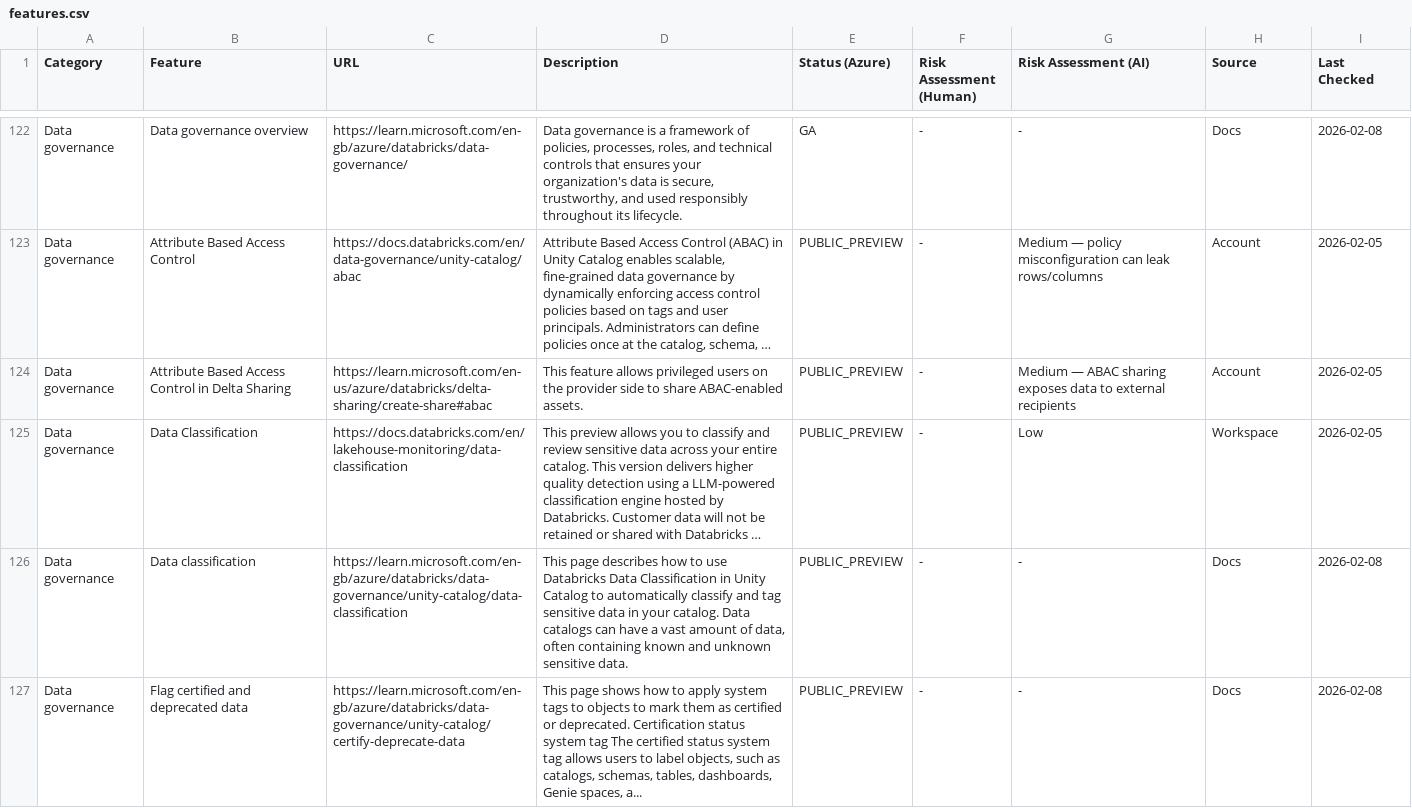
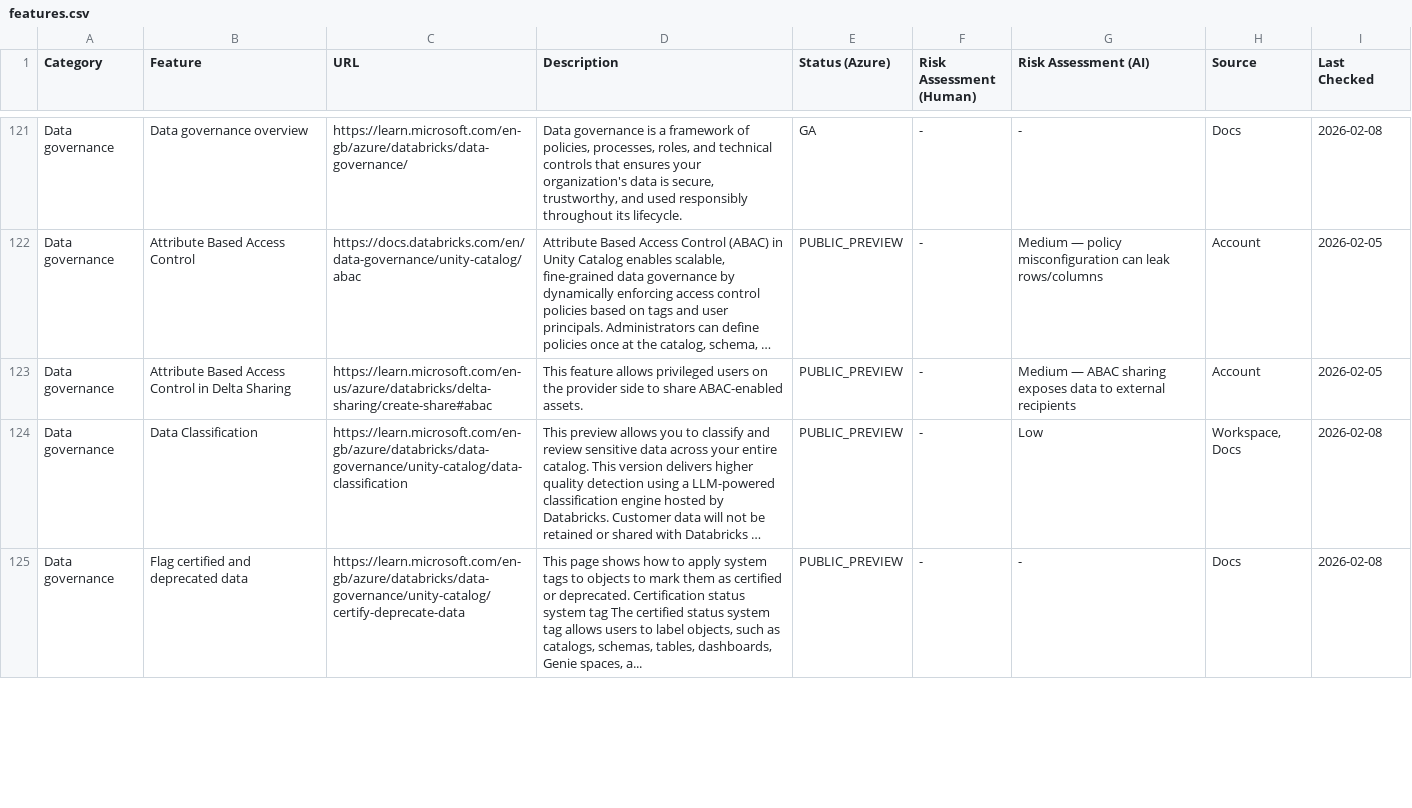
Before and after one commit to CauchyIO/dbr_feature_status_tracker, a CSV file: features.csv, drawn as a sheet; only a part is shown, gaps mark what is left out; long unchanged cells end in …; removed rows and columns are numbered as before the commit, all else as after; the diff covers the shown part only; the diff names each change by its address in the sheet, - before the commit and + after, or states it on an @@ line.

```diff
--- a/features.csv
+++ b/features.csv
-C124 (URL): https://docs.databricks.com/en/lakehouse-monitoring/data-classification
+C124 (URL): https://learn.microsoft.com/en-gb/azure/databricks/data-governance/unity-catalog/data-classification
-H124 (Source): Workspace
+H124 (Source): Workspace, Docs
-I124 (Last Checked): 2026-02-05
+I124 (Last Checked): 2026-02-08
-row 126: Data governance | Data classification | https://learn.microsoft.com/en-gb/azure/databricks/data-governance/unity-catalog/data-classification | This page describes how to use Databricks Data Classification in Unity Catalog to automatically classify and tag sensitive data in your catalog. Data catalogs can have a vast amount of data, often containing known and unknown sensitive data. | PUBLIC_PREVIEW | - | - | Docs | 2026-02-08
```
Also changed, not shown: 2 removed rows and 9 edited cells elsewhere in this file, 5 other files.
